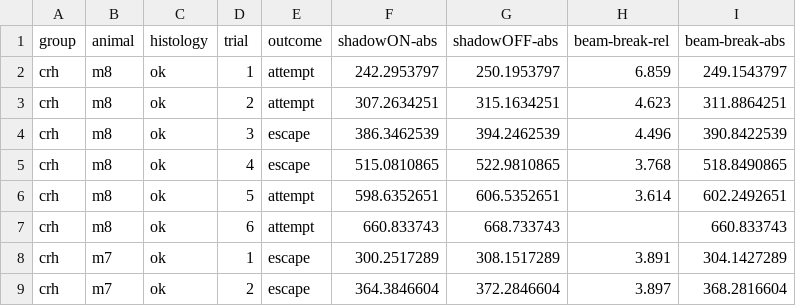
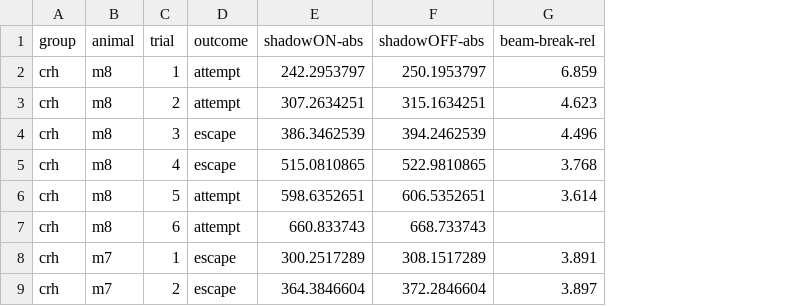
Before and after one commit to kpc-simone/path-vis, a CSV file: sample-data/ec-timings.csv, drawn as a sheet; only a part is shown; the diff names each change by its address in the sheet, - before the commit and + after, or states it on an @@ line.

Commit message:
instructions for aligning timeseries data

```diff
--- a/sample-data/ec-timings.csv
+++ b/sample-data/ec-timings.csv
-column C (histology), rows 2-9: all ok
-column I (beam-break-abs), rows 2-9: 249.1543797 | 311.8864251 | 390.8422539 | 518.8490865 | 602.2492651 | 660.833743 | 304.1427289 | 368.2816604
```
Also changed, not shown: 1 other file.
